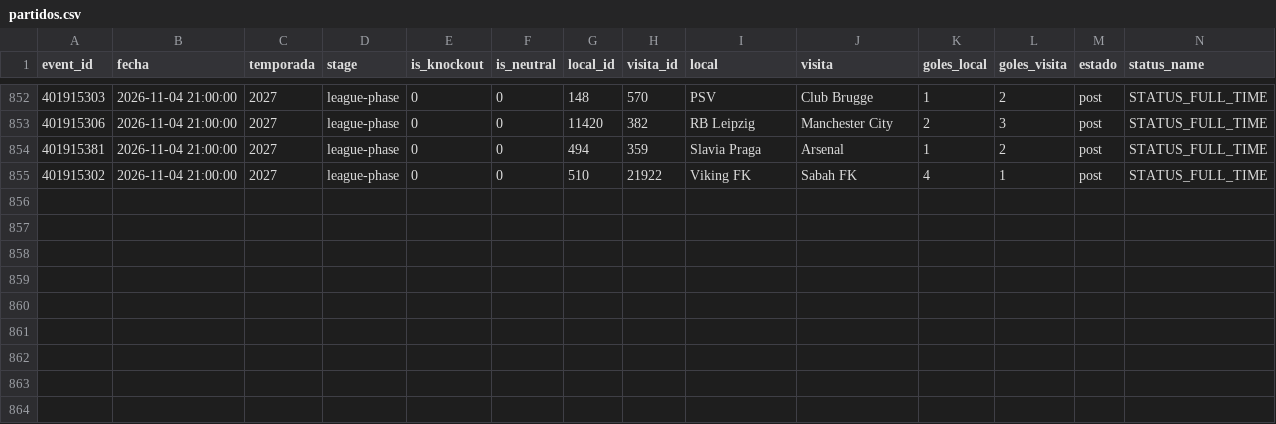
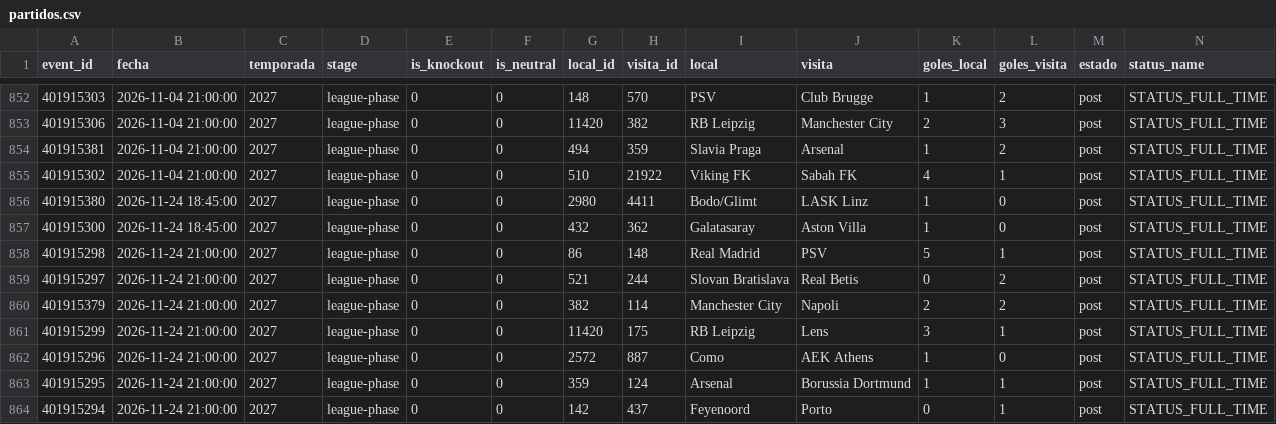
Before and after one commit to Pacortes2021/fifa-2026-hybrid-forecast, a CSV file: ucl/data/partidos.csv, drawn as a sheet; only a part is shown, gaps mark what is left out; the diff names each change by its address in the sheet, - before the commit and + after, or states it on an @@ line.

```diff
--- a/ucl/data/partidos.csv
+++ b/ucl/data/partidos.csv
+row 856: 401915380 | 2026-11-24 18:45:00 | 2027 | league-phase | 0 | 0 | 2980 | 4411 | Bodo/Glimt | LASK Linz | 1 | 0 | post | STATUS_FULL_TIME
+row 857: 401915300 | 2026-11-24 18:45:00 | 2027 | league-phase | 0 | 0 | 432 | 362 | Galatasaray | Aston Villa | 1 | 0 | post | STATUS_FULL_TIME
+row 858: 401915298 | 2026-11-24 21:00:00 | 2027 | league-phase | 0 | 0 | 86 | 148 | Real Madrid | PSV | 5 | 1 | post | STATUS_FULL_TIME
+row 859: 401915297 | 2026-11-24 21:00:00 | 2027 | league-phase | 0 | 0 | 521 | 244 | Slovan Bratislava | Real Betis | 0 | 2 | post | STATUS_FULL_TIME
+row 860: 401915379 | 2026-11-24 21:00:00 | 2027 | league-phase | 0 | 0 | 382 | 114 | Manchester City | Napoli | 2 | 2 | post | STATUS_FULL_TIME
+row 861: 401915299 | 2026-11-24 21:00:00 | 2027 | league-phase | 0 | 0 | 11420 | 175 | RB Leipzig | Lens | 3 | 1 | post | STATUS_FULL_TIME
+row 862: 401915296 | 2026-11-24 21:00:00 | 2027 | league-phase | 0 | 0 | 2572 | 887 | Como | AEK Athens | 1 | 0 | post | STATUS_FULL_TIME
+row 863: 401915295 | 2026-11-24 21:00:00 | 2027 | league-phase | 0 | 0 | 359 | 124 | Arsenal | Borussia Dortmund | 1 | 1 | post | STATUS_FULL_TIME
+row 864: 401915294 | 2026-11-24 21:00:00 | 2027 | league-phase | 0 | 0 | 142 | 437 | Feyenoord | Porto | 0 | 1 | post | STATUS_FULL_TIME
```
Also changed, not shown: bra/data/box_score.csv, nba/data/box_score.csv, 15 other files.
